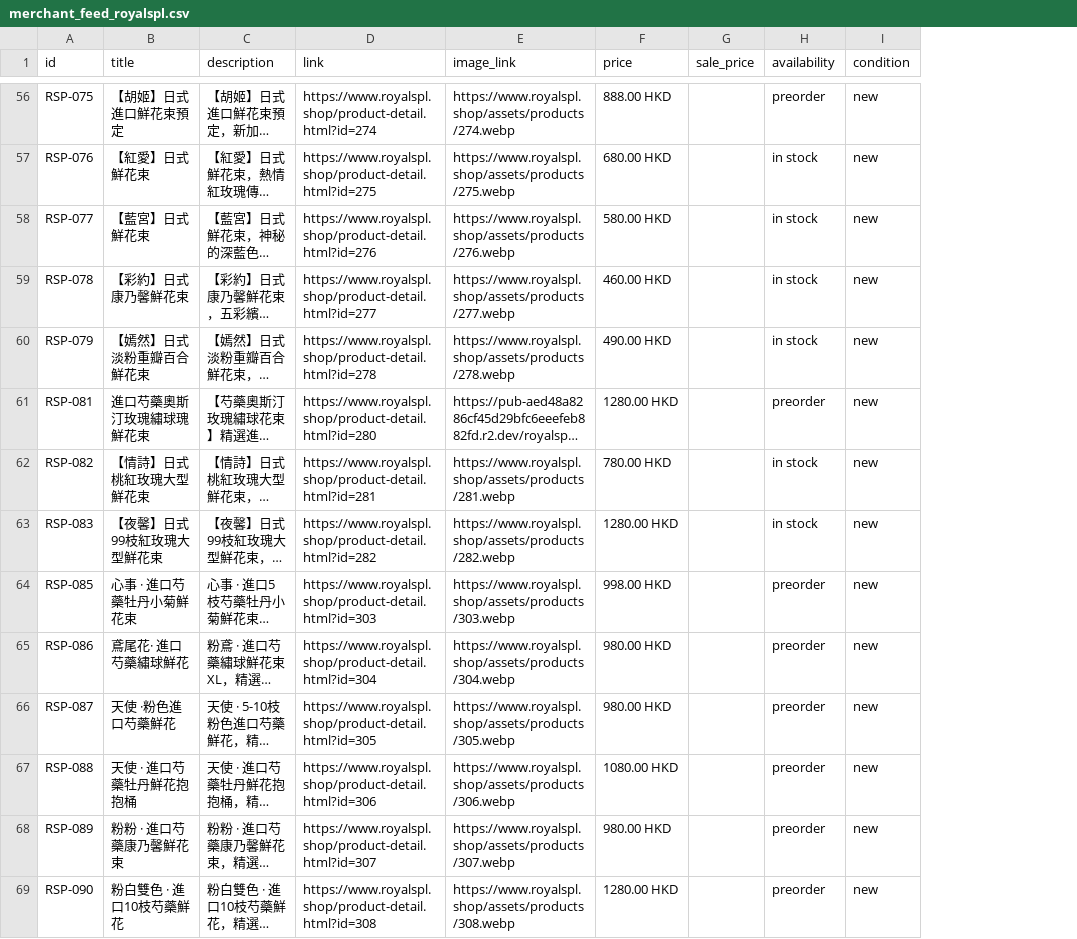
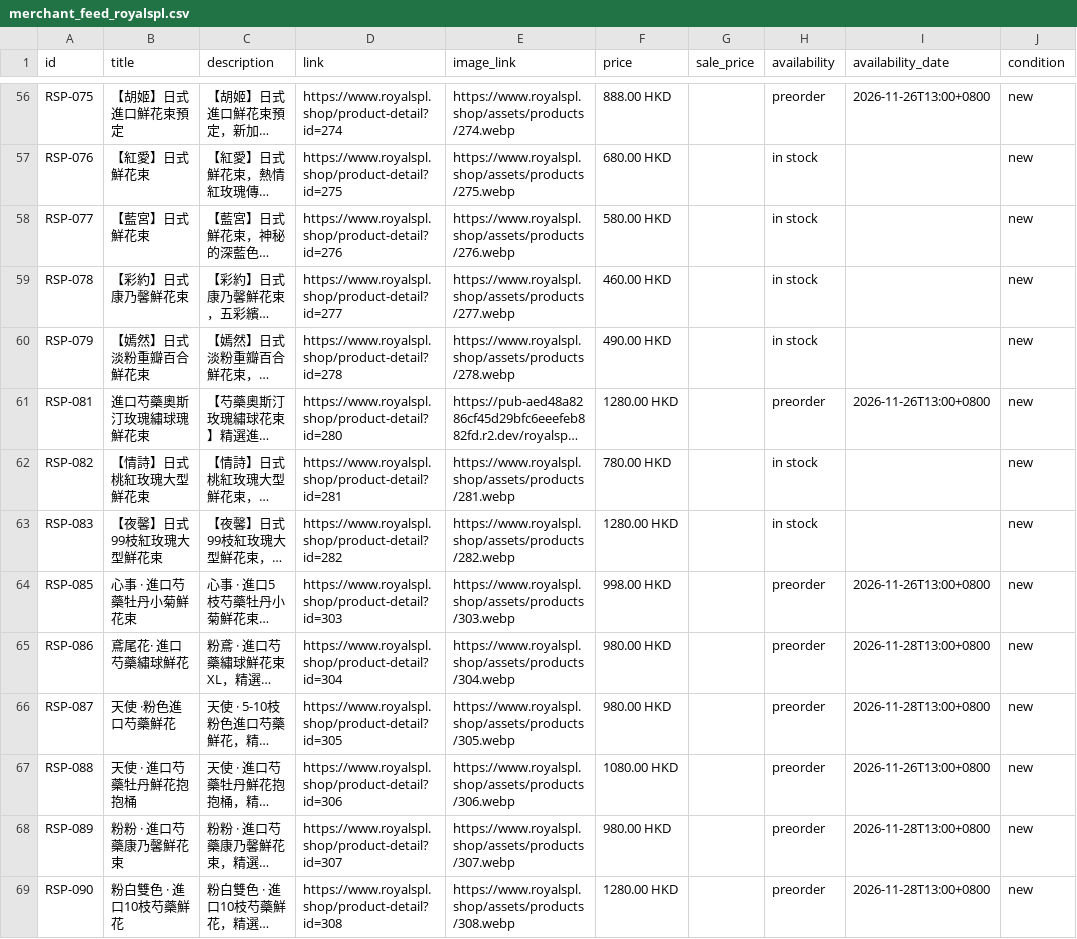
Before and after one commit to vivianlei88/royalspl-florist, a CSV file: merchant_feed_royalspl.csv, drawn as a sheet; only a part is shown, gaps mark what is left out; long unchanged cells end in …; the diff covers the shown part only; the diff names each change by its address in the sheet, - before the commit and + after, or states it on an @@ line.

Commit message:
fix(feed): availability_date 改为带时区 ISO 8601，仅预售商品填写；链接去除 .html
- 动态 CSV 与静态中/英 CSV、XML 的 82 个 preorder 商品补合规出货日期(YYYY-MM-DDThh:mm+0800)，现货留空
- 修复纯日期被 GMC 判为缺少 availability_date 的问题
- 商品链接改用干净规范 URL

```diff
--- a/merchant_feed_royalspl.csv
+++ b/merchant_feed_royalspl.csv
+column I (availability_date), rows 56-69: 2026-11-26T13:00+0800 |  |  |  |  | 2026-11-26T13:00+0800 |  |  | 2026-11-26T13:00+0800 | 2026-11-28T13:00+0800 | 2026-11-28T13:00+0800 | 2026-11-26T13:00+0800 | 2026-11-28T13:00+0800 | 2026-11-28T13:00+0800
-D56 (link): https://www.royalspl.shop/product-detail.html?id=274
+D56 (link): https://www.royalspl.shop/product-detail?id=274
-D57 (link): https://www.royalspl.shop/product-detail.html?id=275
+D57 (link): https://www.royalspl.shop/product-detail?id=275
-D58 (link): https://www.royalspl.shop/product-detail.html?id=276
+D58 (link): https://www.royalspl.shop/product-detail?id=276
-D59 (link): https://www.royalspl.shop/product-detail.html?id=277
+D59 (link): https://www.royalspl.shop/product-detail?id=277
-D60 (link): https://www.royalspl.shop/product-detail.html?id=278
+D60 (link): https://www.royalspl.shop/product-detail?id=278
-D61 (link): https://www.royalspl.shop/product-detail.html?id=280
+D61 (link): https://www.royalspl.shop/product-detail?id=280
-D62 (link): https://www.royalspl.shop/product-detail.html?id=281
+D62 (link): https://www.royalspl.shop/product-detail?id=281
-D63 (link): https://www.royalspl.shop/product-detail.html?id=282
+D63 (link): https://www.royalspl.shop/product-detail?id=282
-D64 (link): https://www.royalspl.shop/product-detail.html?id=303
+D64 (link): https://www.royalspl.shop/product-detail?id=303
-D65 (link): https://www.royalspl.shop/product-detail.html?id=304
+D65 (link): https://www.royalspl.shop/product-detail?id=304
-D66 (link): https://www.royalspl.shop/product-detail.html?id=305
+D66 (link): https://www.royalspl.shop/product-detail?id=305
-D67 (link): https://www.royalspl.shop/product-detail.html?id=306
+D67 (link): https://www.royalspl.shop/product-detail?id=306
-D68 (link): https://www.royalspl.shop/product-detail.html?id=307
+D68 (link): https://www.royalspl.shop/product-detail?id=307
-D69 (link): https://www.royalspl.shop/product-detail.html?id=308
+D69 (link): https://www.royalspl.shop/product-detail?id=308
```
Also changed, not shown: 116 edited cells elsewhere in this file, merchant_feed_royalspl_en.csv, 2 other files.
